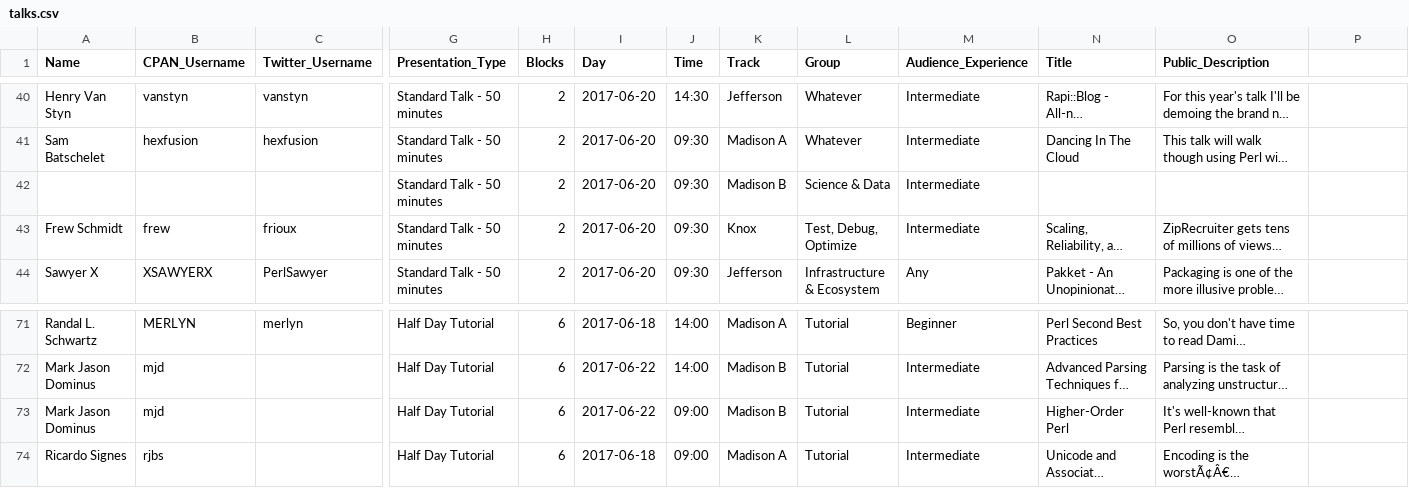
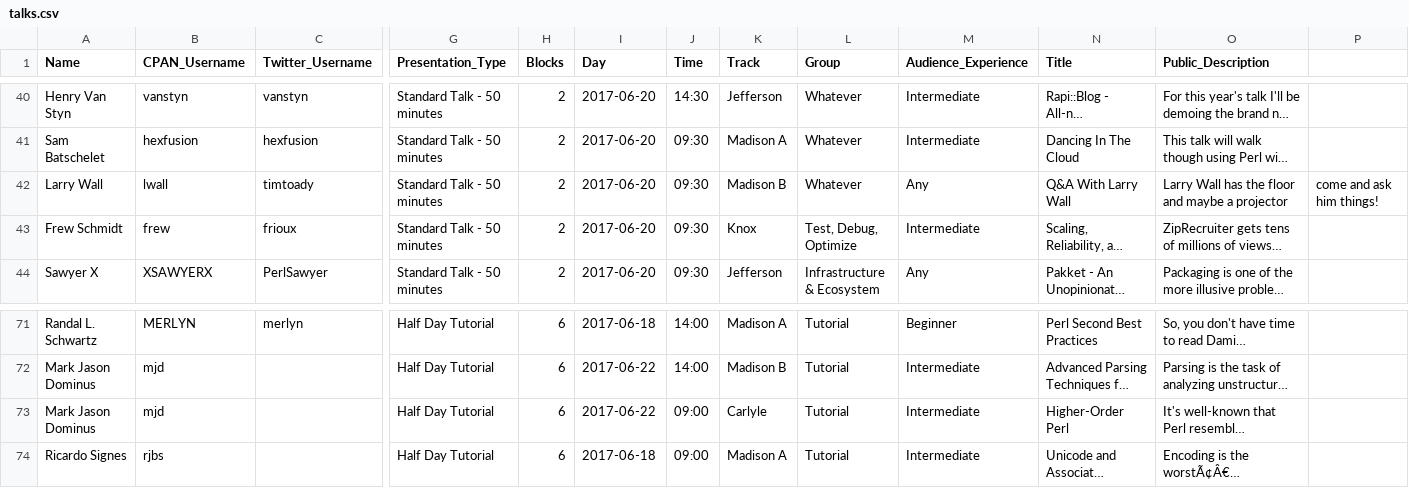
Before and after one commit to dcbpw/tpc-2017-dc, a CSV file: docs/tpc-2017-dc/talks/talks.csv, drawn as a sheet; only a part is shown, gaps mark what is left out; long unchanged cells end in …; removed rows and columns are numbered as before the commit, all else as after; rows hold the shown columns only; the diff names each change by its address in the sheet, - before the commit and + after, or states it on an @@ line.

Commit message:
Add Larry talk

```diff
--- a/docs/tpc-2017-dc/talks/talks.csv
+++ b/docs/tpc-2017-dc/talks/talks.csv
-row 42:  |  |  | Standard Talk - 50 minutes | 2 | 2017-06-20 | 09:30 | Madison B | Science & Data | Intermediate
+row 42: Larry Wall | lwall | timtoady | Standard Talk - 50 minutes | 2 | 2017-06-20 | 09:30 | Madison B | Whatever | Any | Q&A With Larry Wall | Larry Wall has the floor and maybe a projector | come and ask him things!
-K73 (Track): Madison B
+K73 (Track): Carlyle
```
Also changed, not shown: src/tpc-2017-dc/talks/talks.csv, 2 other files.
